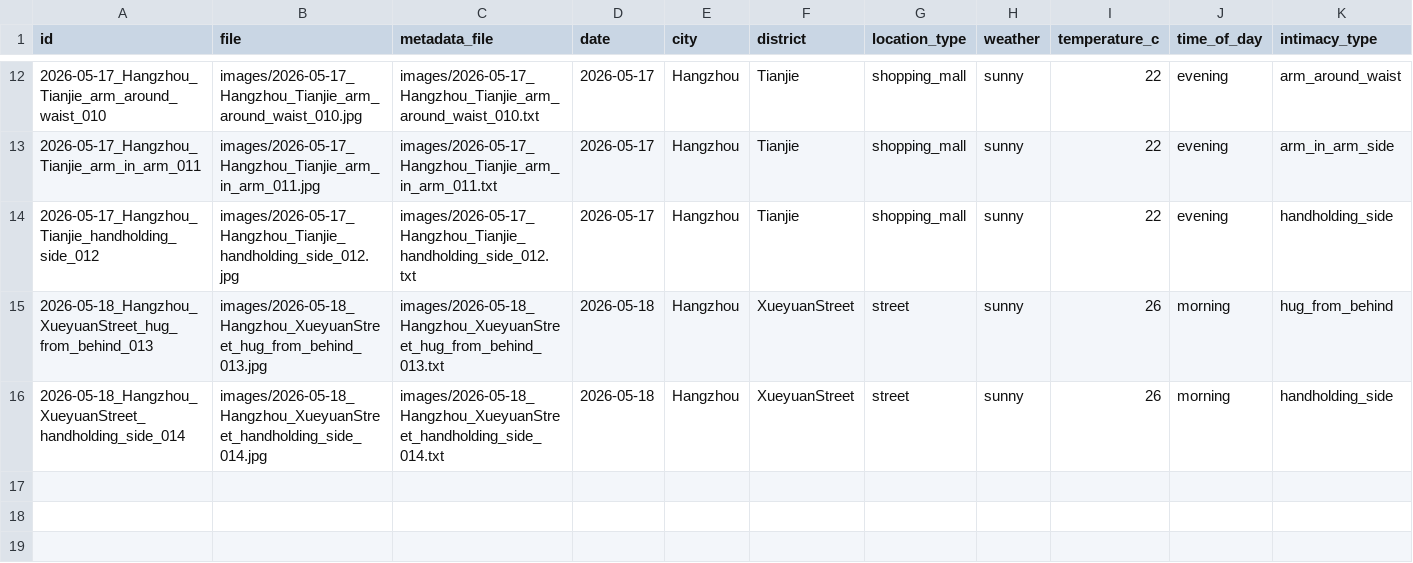
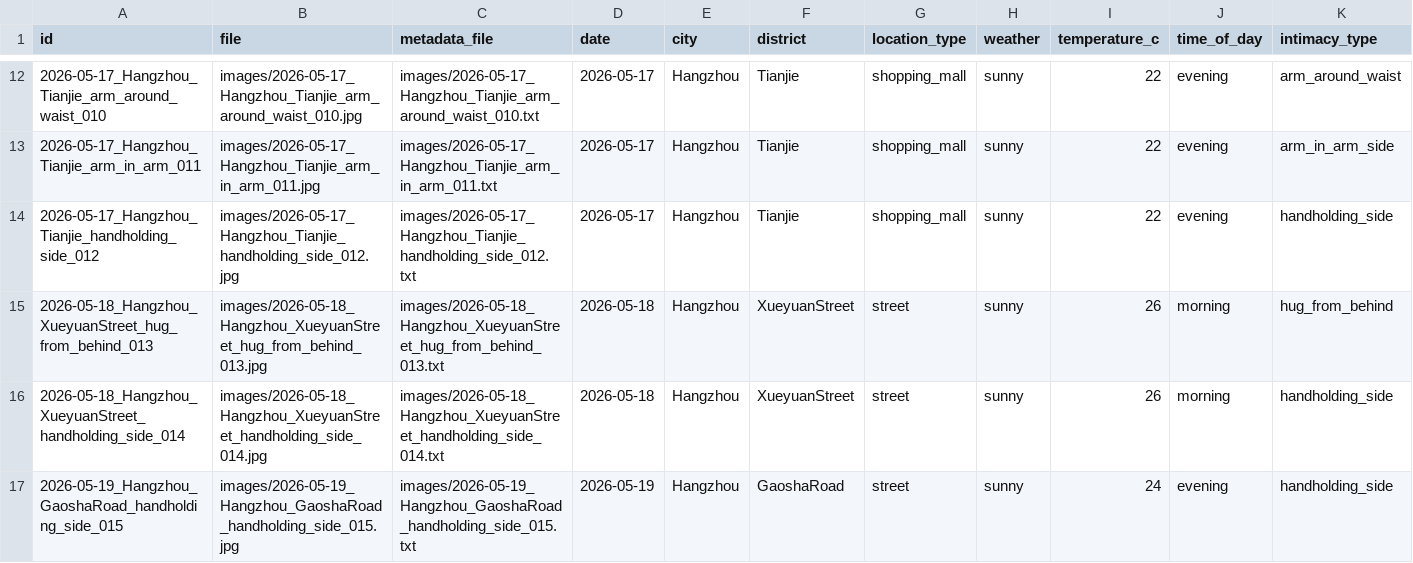
Before and after one commit to shengtai2026/PublicIntimacy-Daily, a CSV file: catalog.csv, drawn as a sheet; only a part is shown, gaps mark what is left out; rows hold the shown columns only; the diff names each change by its address in the sheet, - before the commit and + after, or states it on an @@ line.

Commit message:
Add 015: hand in hand at night on sidewalk with e-bikes and tactile blind path (Gaosha Road)

```diff
--- a/catalog.csv
+++ b/catalog.csv
+row 17: 2026-05-19_Hangzhou_GaoshaRoad_handholding_side_015 | images/2026-05-19_Hangzhou_GaoshaRoad_handholding_side_015.jpg | images/2026-05-19_Hangzhou_GaoshaRoad_handholding_side_015.txt | 2026-05-19 | Hangzhou | GaoshaRoad | street | sunny | 24 | evening | handholding_side
```
Also changed, not shown: 3 other files.
